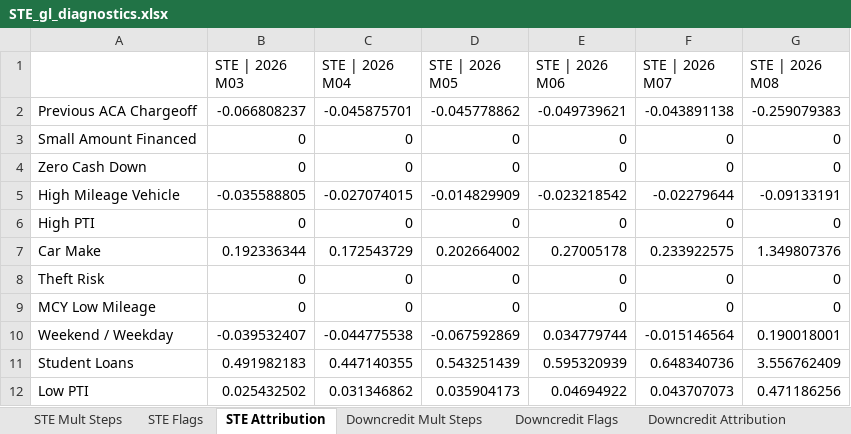
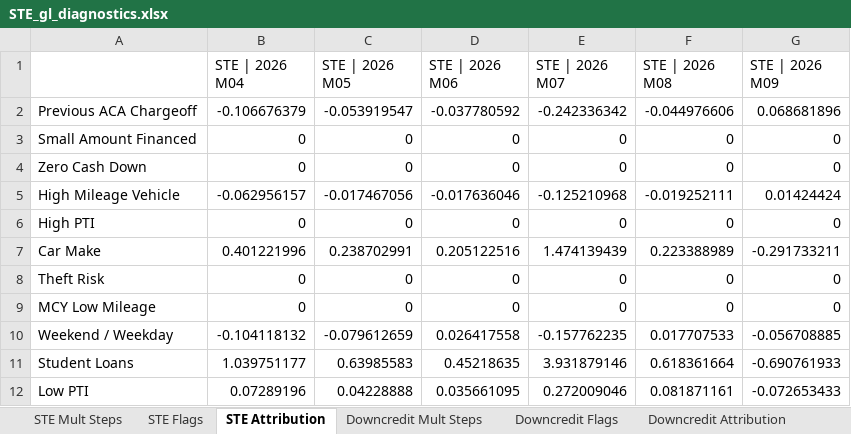
Before and after one commit to aca-ahmed-ali/ragu-los, an Excel workbook: RAGU LOS/misc/STE_gl_diagnostics.xlsx, sheet STE Attribution, drawn as a sheet; only a part is shown; values as stored, in another font and other column widths than the file's, no borders; removed rows and columns are numbered as before the commit, all else as after; the diff covers the shown part only; the diff names each change by its address in the sheet, - before the commit and + after, or states it on an @@ line.

```diff
--- a/RAGU LOS/misc/STE_gl_diagnostics.xlsx (sheet STE Attribution)
+++ b/RAGU LOS/misc/STE_gl_diagnostics.xlsx (sheet STE Attribution)
-column B (STE | 2026 M03), rows 2-12: -0.066808237 | 0 | 0 | -0.035588805 | 0 | 0.192336344 | 0 | 0 | -0.039532407 | 0.491982183 | 0.025432502
+column G (STE | 2026 M09), rows 2-12: 0.068681896 | 0 | 0 | 0.01424424 | 0 | -0.291733211 | 0 | 0 | -0.056708885 | -0.690761933 | -0.072653433
-B2 (STE | 2026 M04): -0.045875701
+B2 (STE | 2026 M04): -0.106676379
-C2 (STE | 2026 M05): -0.045778862
+C2 (STE | 2026 M05): -0.053919547
-D2 (STE | 2026 M06): -0.049739621
+D2 (STE | 2026 M06): -0.037780592
-E2 (STE | 2026 M07): -0.043891138
+E2 (STE | 2026 M07): -0.242336342
-F2 (STE | 2026 M08): -0.259079383
+F2 (STE | 2026 M08): -0.044976606
-B5 (STE | 2026 M04): -0.027074015
+B5 (STE | 2026 M04): -0.062956157
-C5 (STE | 2026 M05): -0.014829909
+C5 (STE | 2026 M05): -0.017467056
-D5 (STE | 2026 M06): -0.023218542
+D5 (STE | 2026 M06): -0.017636046
-E5 (STE | 2026 M07): -0.02279644
+E5 (STE | 2026 M07): -0.125210968
-F5 (STE | 2026 M08): -0.09133191
+F5 (STE | 2026 M08): -0.019252111
-B7 (STE | 2026 M04): 0.172543729
+B7 (STE | 2026 M04): 0.401221996
-C7 (STE | 2026 M05): 0.202664002
+C7 (STE | 2026 M05): 0.238702991
-D7 (STE | 2026 M06): 0.27005178
+D7 (STE | 2026 M06): 0.205122516
-E7 (STE | 2026 M07): 0.233922575
+E7 (STE | 2026 M07): 1.474139439
-F7 (STE | 2026 M08): 1.349807376
+F7 (STE | 2026 M08): 0.223388989
-B10 (STE | 2026 M04): -0.044775538
+B10 (STE | 2026 M04): -0.104118132
-C10 (STE | 2026 M05): -0.067592869
+C10 (STE | 2026 M05): -0.079612659
-D10 (STE | 2026 M06): 0.034779744
+D10 (STE | 2026 M06): 0.026417558
-E10 (STE | 2026 M07): -0.015146564
+E10 (STE | 2026 M07): -0.157762235
-F10 (STE | 2026 M08): 0.190018001
+F10 (STE | 2026 M08): 0.017707533
-B11 (STE | 2026 M04): 0.447140355
+B11 (STE | 2026 M04): 1.039751177
-C11 (STE | 2026 M05): 0.543251439
+C11 (STE | 2026 M05): 0.63985583
-D11 (STE | 2026 M06): 0.595320939
+D11 (STE | 2026 M06): 0.45218635
-E11 (STE | 2026 M07): 0.648340736
+E11 (STE | 2026 M07): 3.931879146
-F11 (STE | 2026 M08): 3.556762409
+F11 (STE | 2026 M08): 0.618361664
-B12 (STE | 2026 M04): 0.031346862
+B12 (STE | 2026 M04): 0.07289196
-C12 (STE | 2026 M05): 0.035904173
+C12 (STE | 2026 M05): 0.04228888
-D12 (STE | 2026 M06): 0.04694922
+D12 (STE | 2026 M06): 0.035661095
-E12 (STE | 2026 M07): 0.043707073
+E12 (STE | 2026 M07): 0.272009046
-F12 (STE | 2026 M08): 0.471186256
+F12 (STE | 2026 M08): 0.081871161
```
Also changed, not shown: 3 added rows, 2 removed rows and 25 edited cells elsewhere in this sheet, sheet Downcredit Flags, sheet Upcredit Attribution, sheet Upcredit Flags, sheet Downcredit Attribution, sheet STE Mult Steps, sheet Upcredit Mult Steps, 3 more sheets, RAGU LOS/all_lobs/output/barebones_ragu.xlsx, RAGU LOS/ste/output/ste_ragu.xlsx, 28 other files.
